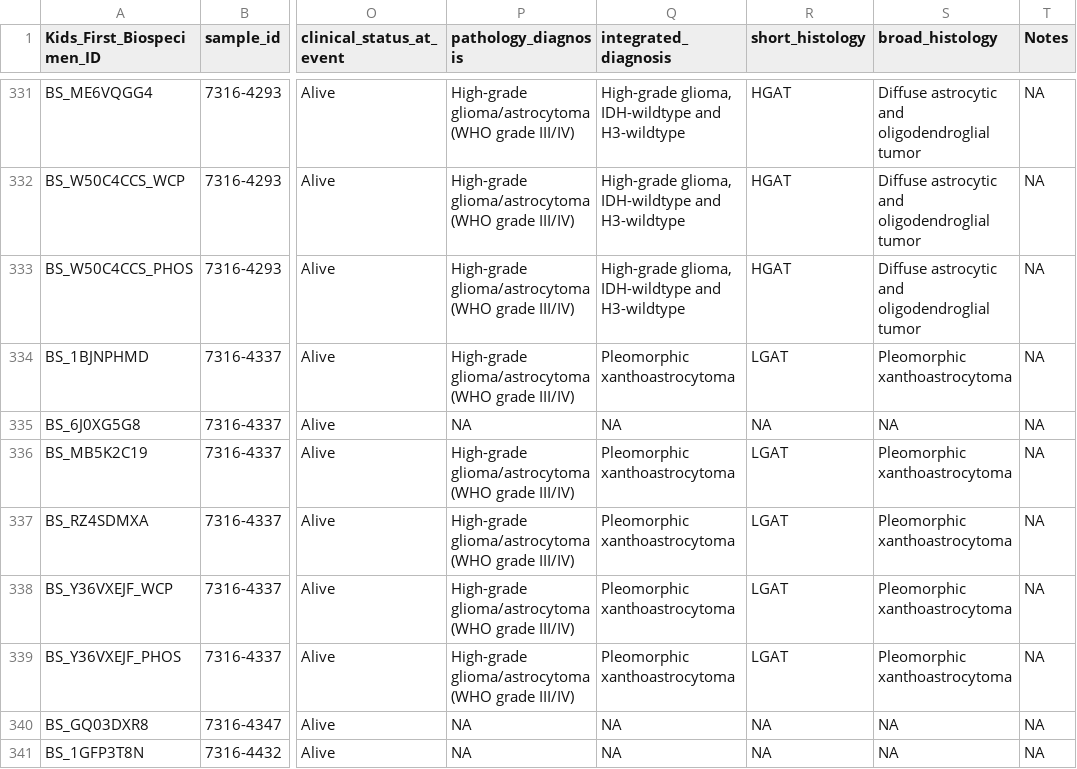
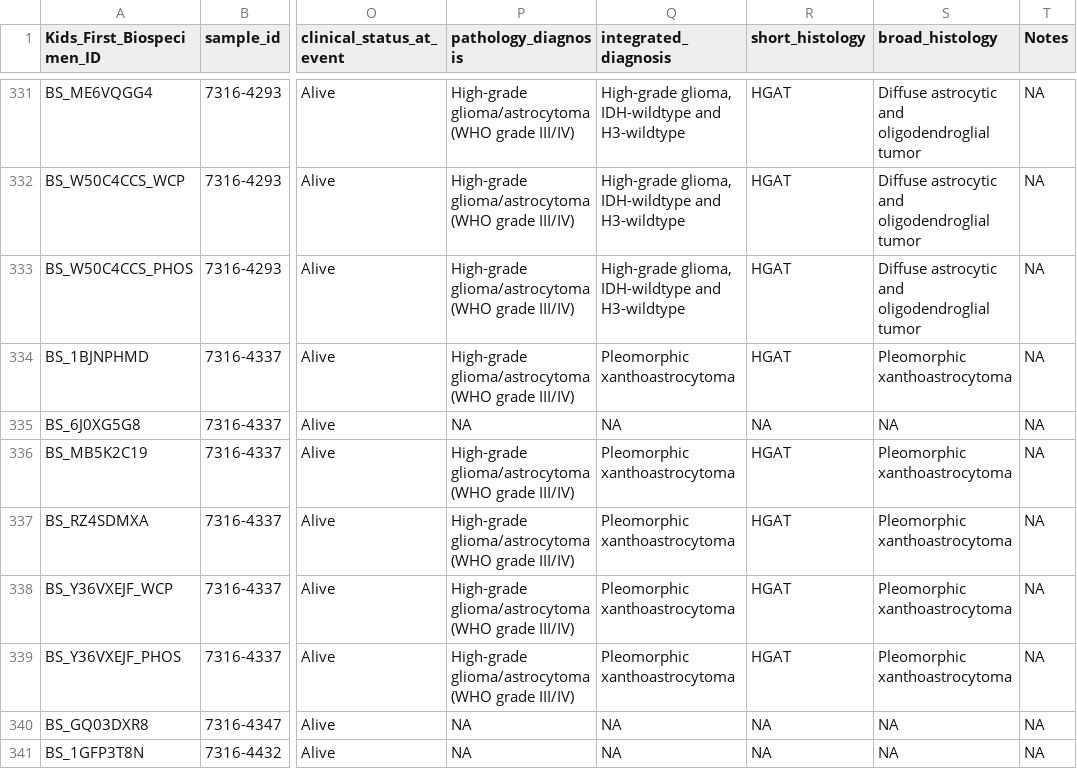
Before and after one commit to d3b-center/hope-cohort-analysis, a TSV file: analyses/molecular-subtyping-HGG/results/Hope-GBM-histologies.tsv, drawn as a sheet; only a part is shown, gaps mark what is left out; the diff covers the shown part only; the diff names each change by its address in the sheet, - before the commit and + after, or states it on an @@ line.

```diff
--- a/analyses/molecular-subtyping-HGG/results/Hope-GBM-histologies.tsv
+++ b/analyses/molecular-subtyping-HGG/results/Hope-GBM-histologies.tsv
-R334 (short_histology): LGAT
+R334 (short_histology): HGAT
-R336:R339 (short_histology): LGAT
+R336:R339 (short_histology): HGAT
```
Also changed, not shown: 155 edited cells elsewhere in this file, analyses/molecular-subtyping-HGG/results/HGG_cleaned_cnv.tsv, 4 other files.
